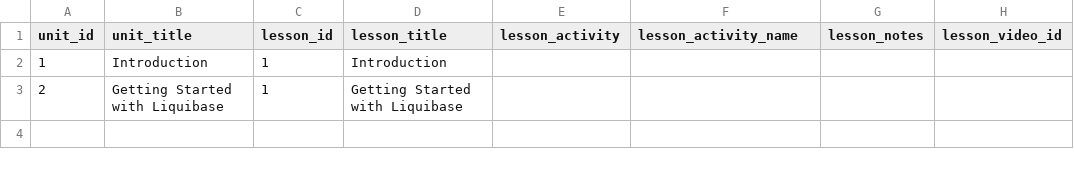
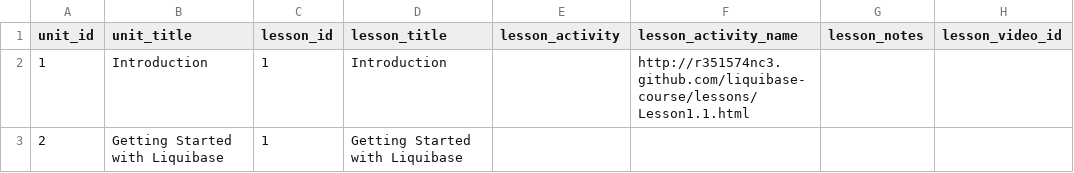
Before and after one commit to r351574nc3/kualigan-courseware, a CSV file: data/lesson.csv, drawn as a sheet; only a part is shown; the diff names each change by its address in the sheet, - before the commit and + after, or states it on an @@ line.

Commit message:
Adding notes

```diff
--- a/data/lesson.csv
+++ b/data/lesson.csv
-F2 (lesson_activity_name): (empty)
+F2 (lesson_activity_name): http://r351574nc3.github.com/liquibase-course/lessons/Lesson1.1.html
```
